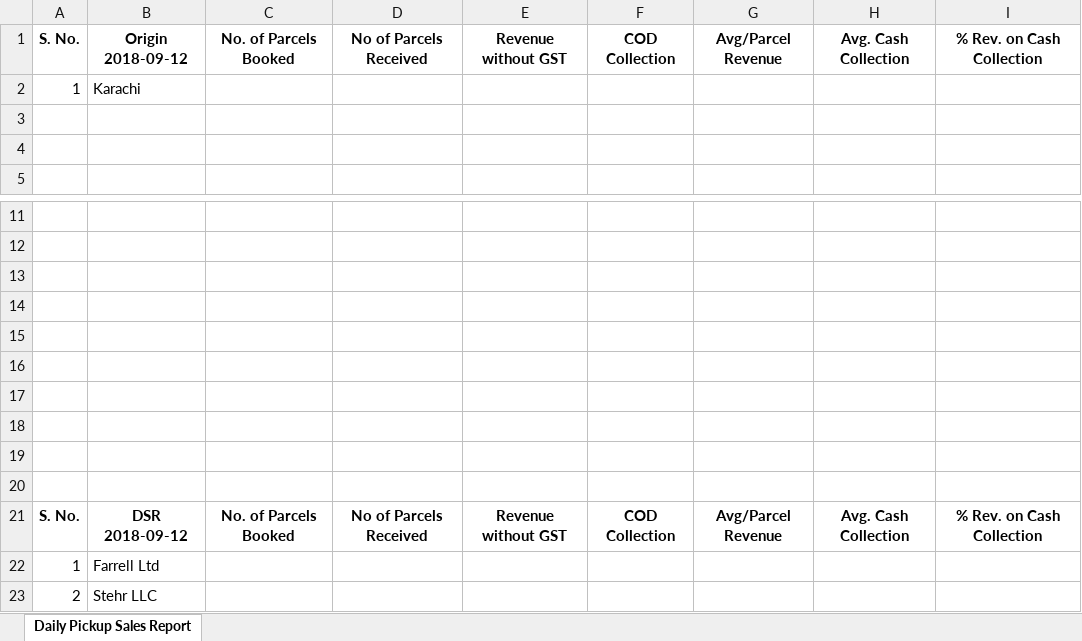
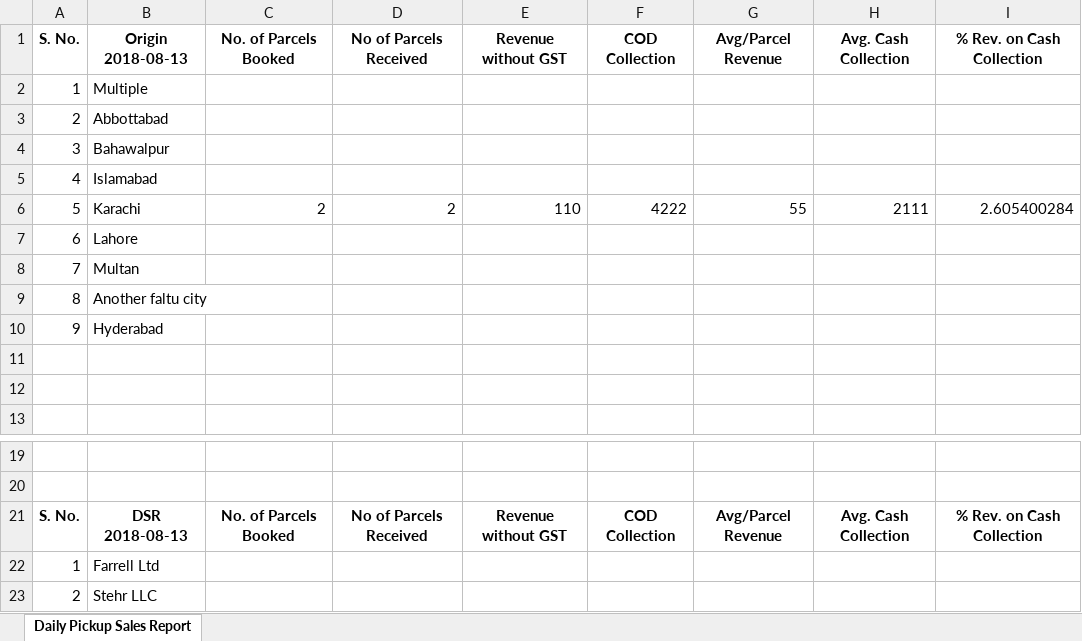
Before and after one commit to NajamNazar712/sonic, an Excel workbook: public/reports/daily_pickup_sales_report.xlsx, sheet Daily Pickup Sales Report, drawn as a sheet; only a part is shown, gaps mark what is left out; values as stored, in another font and other column widths than the file's, no borders; removed rows and columns are numbered as before the commit, all else as after; the diff names each change by its address in the sheet, - before the commit and + after, or states it on an @@ line.

```diff
--- a/public/reports/daily_pickup_sales_report.xlsx (sheet Daily Pickup Sales Report)
+++ b/public/reports/daily_pickup_sales_report.xlsx (sheet Daily Pickup Sales Report)
-B1: Origin 2018-09-12
+B1: Origin 2018-08-13
-B2: Karachi
+B2: Multiple
+row 3: 2 | Abbottabad
+row 4: 3 | Bahawalpur
+row 5: 4 | Islamabad
+row 6: 5 | Karachi | 2 | 2 | 110 | 4222 | 55 | 2111 | 2.605400284
+row 7: 6 | Lahore
+row 8: 7 | Multan
+row 9: 8 | Another faltu city
+row 10: 9 | Hyderabad
-row 13: (empty)
-row 14: (empty)
-row 15: (empty)
-row 16: (empty)
-row 17: (empty)
-row 18: (empty)
-row 19: (empty)
-row 20: (empty)
-B21: DSR 2018-09-12
+B21: DSR 2018-08-13
```
Also changed, not shown: 9 other files.
